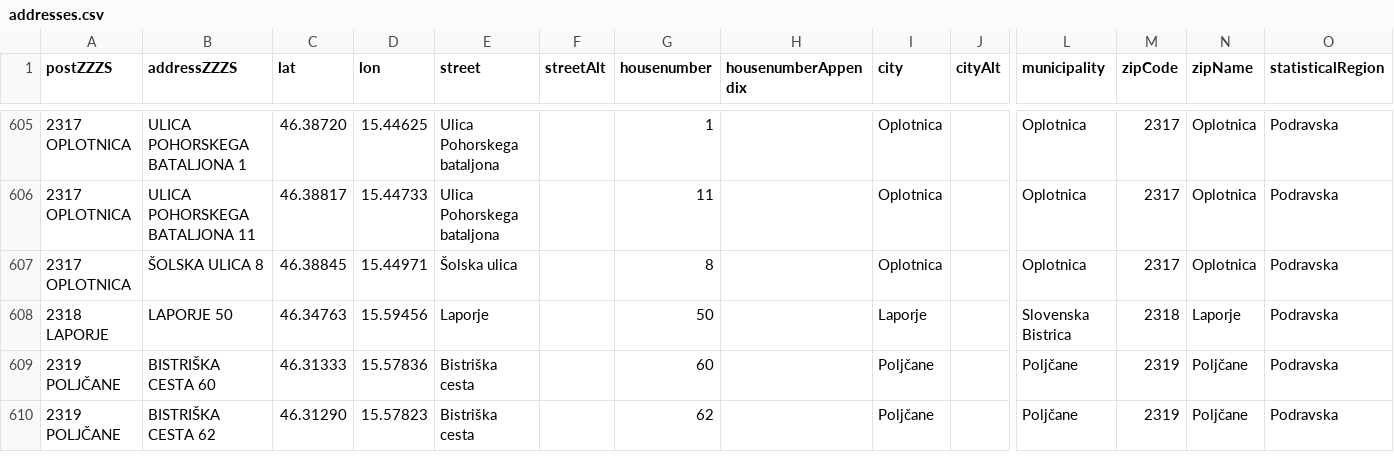
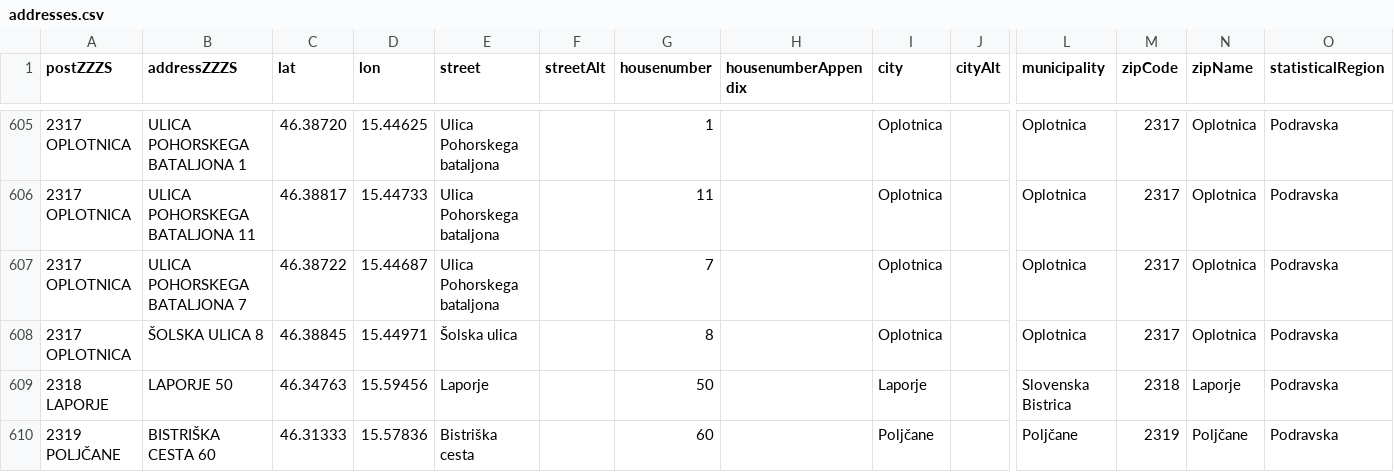
Before and after one commit to sledilnik/zdravniki-data, a CSV file: gurs/addresses.csv, drawn as a sheet; only a part is shown, gaps mark what is left out; the shorter side is filled out with more unchanged rows; rows hold the shown columns only; the diff names each change by its address in the sheet, - before the commit and + after, or states it on an @@ line.

```diff
--- a/gurs/addresses.csv
+++ b/gurs/addresses.csv
+row 607: 2317 OPLOTNICA | ULICA POHORSKEGA BATALJONA 7 | 46.38722 | 15.44687 | Ulica Pohorskega bataljona |  | 7 |  | Oplotnica |  | Oplotnica | 2317 | Oplotnica | Podravska
```
